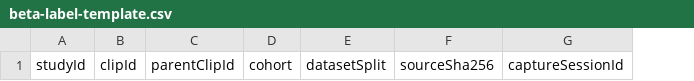
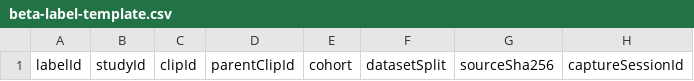
Before and after one commit to ericqin0816/ClimbIQ, a CSV file: benchmarks/beta-label-template.csv, drawn as a sheet; only a part is shown; the diff names each change by its address in the sheet, - before the commit and + after, or states it on an @@ line.

```diff
--- a/benchmarks/beta-label-template.csv
+++ b/benchmarks/beta-label-template.csv
+column A, row 1: labelId
```
Also changed, not shown: 6 other files.
